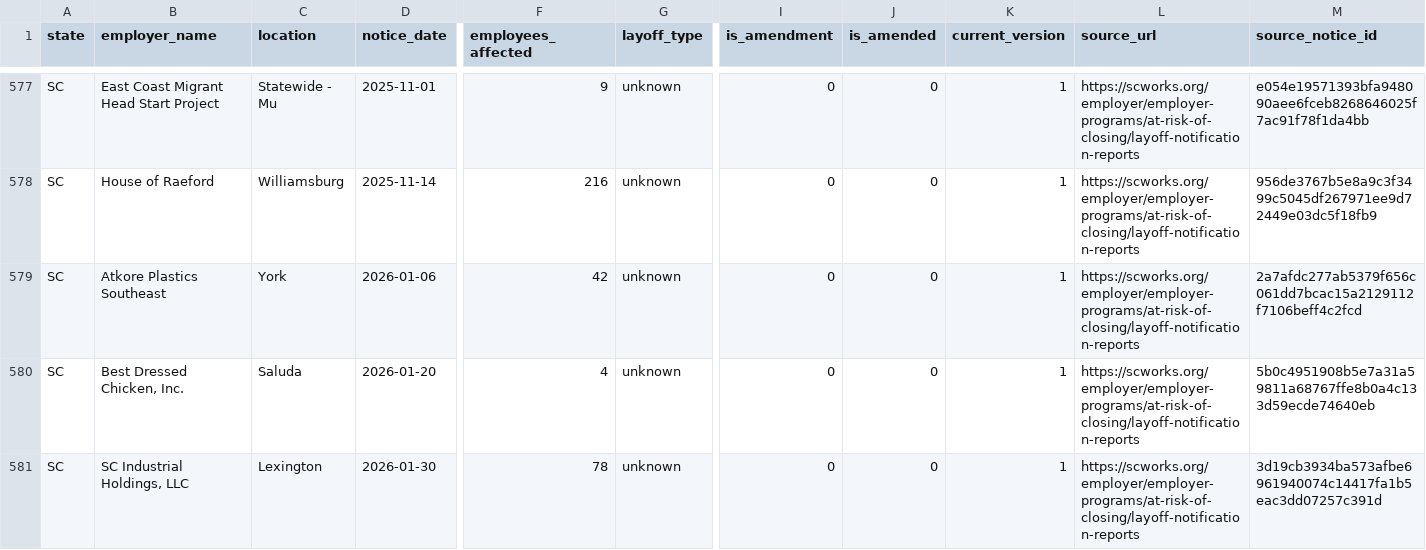
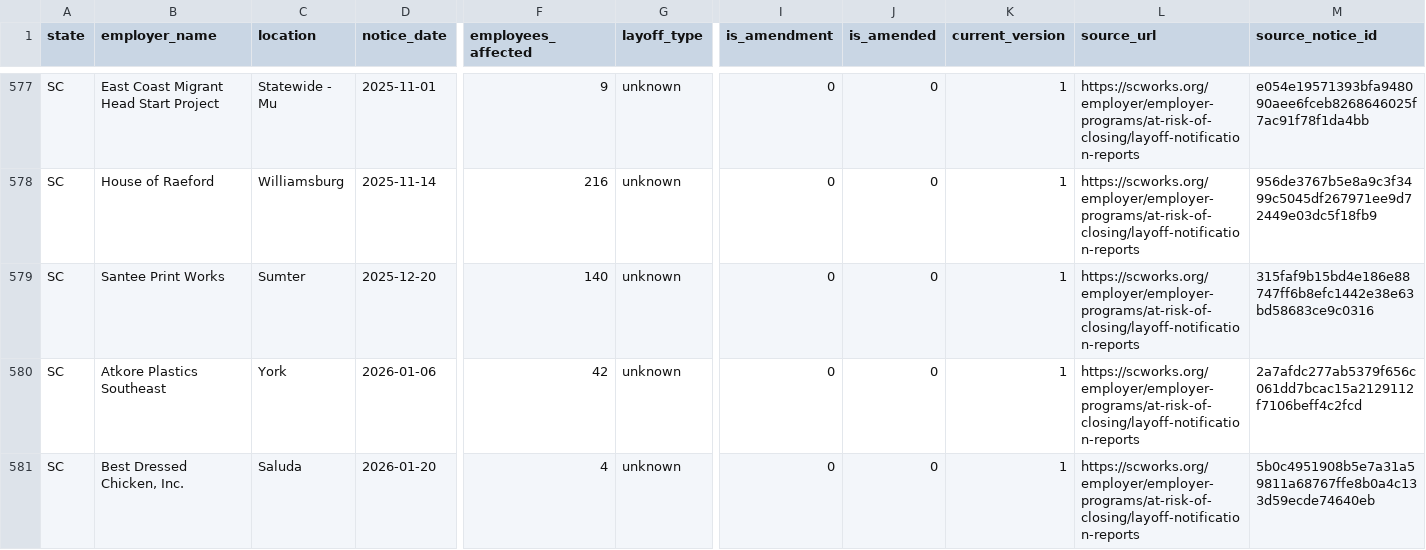
Before and after one commit to bchaps1999/warn-notice-register, a CSV file: data/exports/states/sc.csv, drawn as a sheet; only a part is shown, gaps mark what is left out; the shorter side is filled out with more unchanged rows; rows hold the shown columns only; the diff names each change by its address in the sheet, - before the commit and + after, or states it on an @@ line.

```diff
--- a/data/exports/states/sc.csv
+++ b/data/exports/states/sc.csv
+row 579: SC | Santee Print Works | Sumter | 2025-12-20 | 140 | unknown | 0 | 0 | 1 | https://scworks.org/employer/employer-programs/at-risk-of-closing/layoff-notification-reports | 315faf9b15bd4e186e88747ff6b8efc1442e38e63bd58683ce9c0316
```
Also changed, not shown: data/exports/states/hi.csv, data/exports/states/ks.csv, 20 other files.
